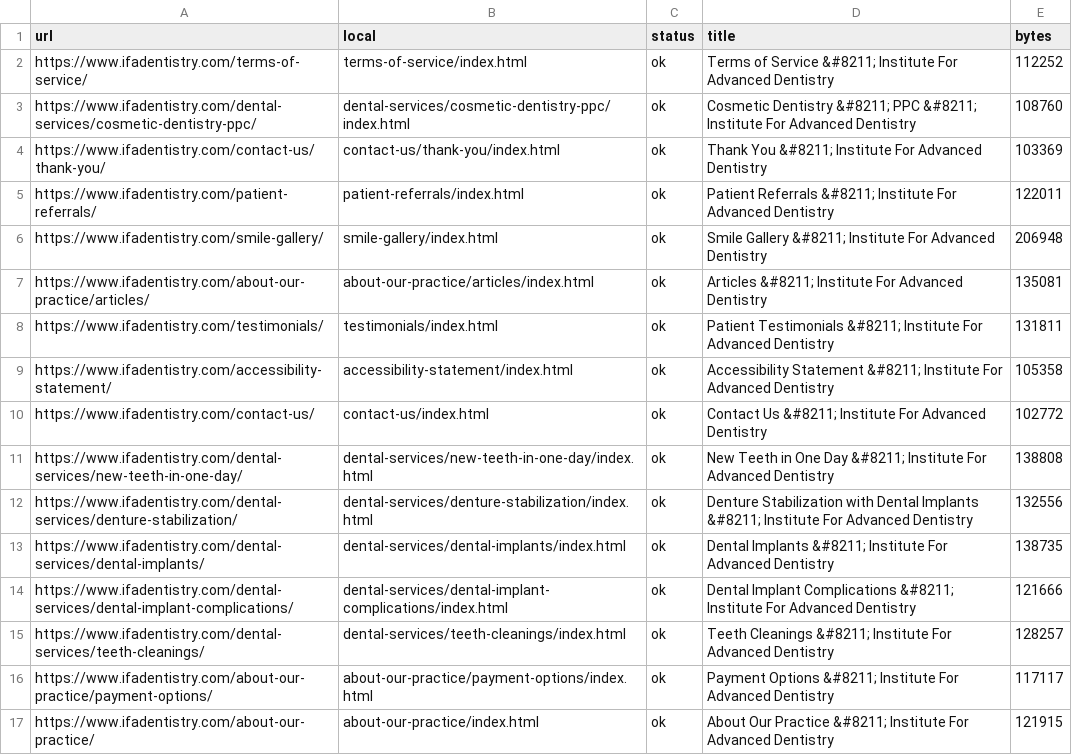
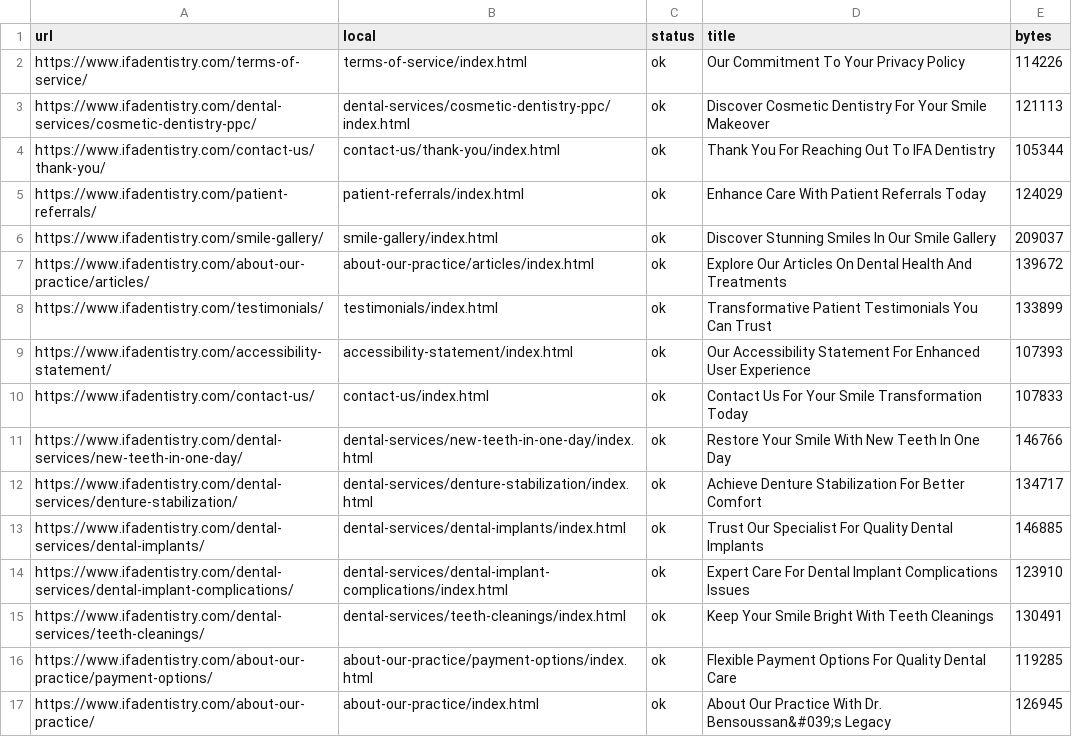
Before and after one commit to alejandro-thrive-square/brandklout-website-system, a CSV file: deliver/brandklout/institute-for-advanced-dentistry/workflows/01-content-intake/.tmp/current-site-scrape/pages.csv, drawn as a sheet; only a part is shown; the diff covers the shown part only.

```diff
--- a/deliver/brandklout/institute-for-advanced-dentistry/workflows/01-content-intake/.tmp/current-site-scrape/pages.csv
+++ b/deliver/brandklout/institute-for-advanced-dentistry/workflows/01-content-intake/.tmp/current-site-scrape/pages.csv
@@ -1,17 +1,17 @@
 url,local,status,title,bytes
-"https://www.ifadentistry.com/terms-of-service/","terms-of-service/index.html","ok","Terms of Service &#8211; Institute For Advanced Dentistry","112252"
-"https://www.ifadentistry.com/dental-services/cosmetic-dentistry-ppc/","dental-services/cosmetic-dentistry-ppc/index.html","ok","Cosmetic Dentistry &#8211; PPC &#8211; Institute For Advanced Dentistry","108760"
-"https://www.ifadentistry.com/contact-us/thank-you/","contact-us/thank-you/index.html","ok","Thank You &#8211; Institute For Advanced Dentistry","103369"
-"https://www.ifadentistry.com/patient-referrals/","patient-referrals/index.html","ok","Patient Referrals &#8211; Institute For Advanced Dentistry","122011"
-"https://www.ifadentistry.com/smile-gallery/","smile-gallery/index.html","ok","Smile Gallery &#8211; Institute For Advanced Dentistry","206948"
-"https://www.ifadentistry.com/about-our-practice/articles/","about-our-practice/articles/index.html","ok","Articles &#8211; Institute For Advanced Dentistry","135081"
-"https://www.ifadentistry.com/testimonials/","testimonials/index.html","ok","Patient Testimonials &#8211; Institute For Advanced Dentistry","131811"
-"https://www.ifadentistry.com/accessibility-statement/","accessibility-statement/index.html","ok","Accessibility Statement &#8211; Institute For Advanced Dentistry","105358"
-"https://www.ifadentistry.com/contact-us/","contact-us/index.html","ok","Contact Us &#8211; Institute For Advanced Dentistry","102772"
-"https://www.ifadentistry.com/dental-services/new-teeth-in-one-day/","dental-services/new-teeth-in-one-day/index.html","ok","New Teeth in One Day &#8211; Institute For Advanced Dentistry","138808"
-"https://www.ifadentistry.com/dental-services/denture-stabilization/","dental-services/denture-stabilization/index.html","ok","Denture Stabilization with Dental Implants &#8211; Institute For Advanced Dentistry","132556"
-"https://www.ifadentistry.com/dental-services/dental-implants/","dental-services/dental-implants/index.html","ok","Dental Implants &#8211; Institute For Advanced Dentistry","138735"
-"https://www.ifadentistry.com/dental-services/dental-implant-complications/","dental-services/dental-implant-complications/index.html","ok","Dental Implant Complications &#8211; Institute For Advanced Dentistry","121666"
-"https://www.ifadentistry.com/dental-services/teeth-cleanings/","dental-services/teeth-cleanings/index.html","ok","Teeth Cleanings &#8211; Institute For Advanced Dentistry","128257"
-"https://www.ifadentistry.com/about-our-practice/payment-options/","about-our-practice/payment-options/index.html","ok","Payment Options &#8211; Institute For Advanced Dentistry","117117"
-"https://www.ifadentistry.com/about-our-practice/","about-our-practice/index.html","ok","About Our Practice &#8211; Institute For Advanced Dentistry","121915"
+"https://www.ifadentistry.com/terms-of-service/","terms-of-service/index.html","ok","Our Commitment To Your Privacy Policy","114226"
+"https://www.ifadentistry.com/dental-services/cosmetic-dentistry-ppc/","dental-services/cosmetic-dentistry-ppc/index.html","ok","Discover Cosmetic Dentistry For Your Smile Makeover","121113"
+"https://www.ifadentistry.com/contact-us/thank-you/","contact-us/thank-you/index.html","ok","Thank You For Reaching Out To IFA Dentistry","105344"
+"https://www.ifadentistry.com/patient-referrals/","patient-referrals/index.html","ok","Enhance Care With Patient Referrals Today","124029"
+"https://www.ifadentistry.com/smile-gallery/","smile-gallery/index.html","ok","Discover Stunning Smiles In Our Smile Gallery","209037"
+"https://www.ifadentistry.com/about-our-practice/articles/","about-our-practice/articles/index.html","ok","Explore Our Articles On Dental Health And Treatments","139672"
+"https://www.ifadentistry.com/testimonials/","testimonials/index.html","ok","Transformative Patient Testimonials You Can Trust","133899"
+"https://www.ifadentistry.com/accessibility-statement/","accessibility-statement/index.html","ok","Our Accessibility Statement For Enhanced User Experience","107393"
+"https://www.ifadentistry.com/contact-us/","contact-us/index.html","ok","Contact Us For Your Smile Transformation Today","107833"
+"https://www.ifadentistry.com/dental-services/new-teeth-in-one-day/","dental-services/new-teeth-in-one-day/index.html","ok","Restore Your Smile With New Teeth In One Day","146766"
+"https://www.ifadentistry.com/dental-services/denture-stabilization/","dental-services/denture-stabilization/index.html","ok","Achieve Denture Stabilization For Better Comfort","134717"
+"https://www.ifadentistry.com/dental-services/dental-implants/","dental-services/dental-implants/index.html","ok","Trust Our Specialist For Quality Dental Implants","146885"
+"https://www.ifadentistry.com/dental-services/dental-implant-complications/","dental-services/dental-implant-complications/index.html","ok","Expert Care For Dental Implant Complications Issues","123910"
+"https://www.ifadentistry.com/dental-services/teeth-cleanings/","dental-services/teeth-cleanings/index.html","ok","Keep Your Smile Bright With Teeth Cleanings","130491"
+"https://www.ifadentistry.com/about-our-practice/payment-options/","about-our-practice/payment-options/index.html","ok","Flexible Payment Options For Quality Dental Care","119285"
+"https://www.ifadentistry.com/about-our-practice/","about-our-practice/index.html","ok","About Our Practice With Dr. Bensoussan&#039;s Legacy","126945"
```
Also changed, not shown: 4 added rows and 78 edited cells elsewhere in this file, deliver/brandklout/institute-for-advanced-dentistry/workflows/01-content-intake/.tmp/current-site-scrape/assets-manifest.csv, 25 other files.
